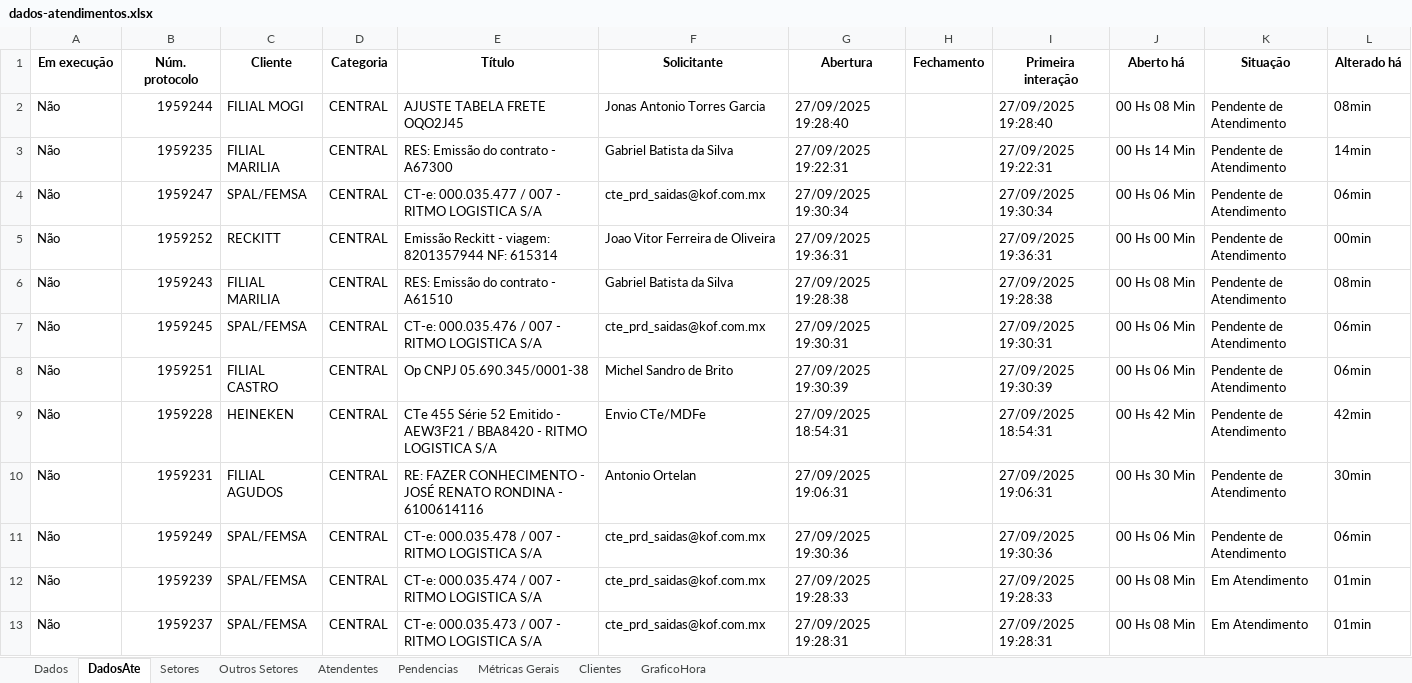
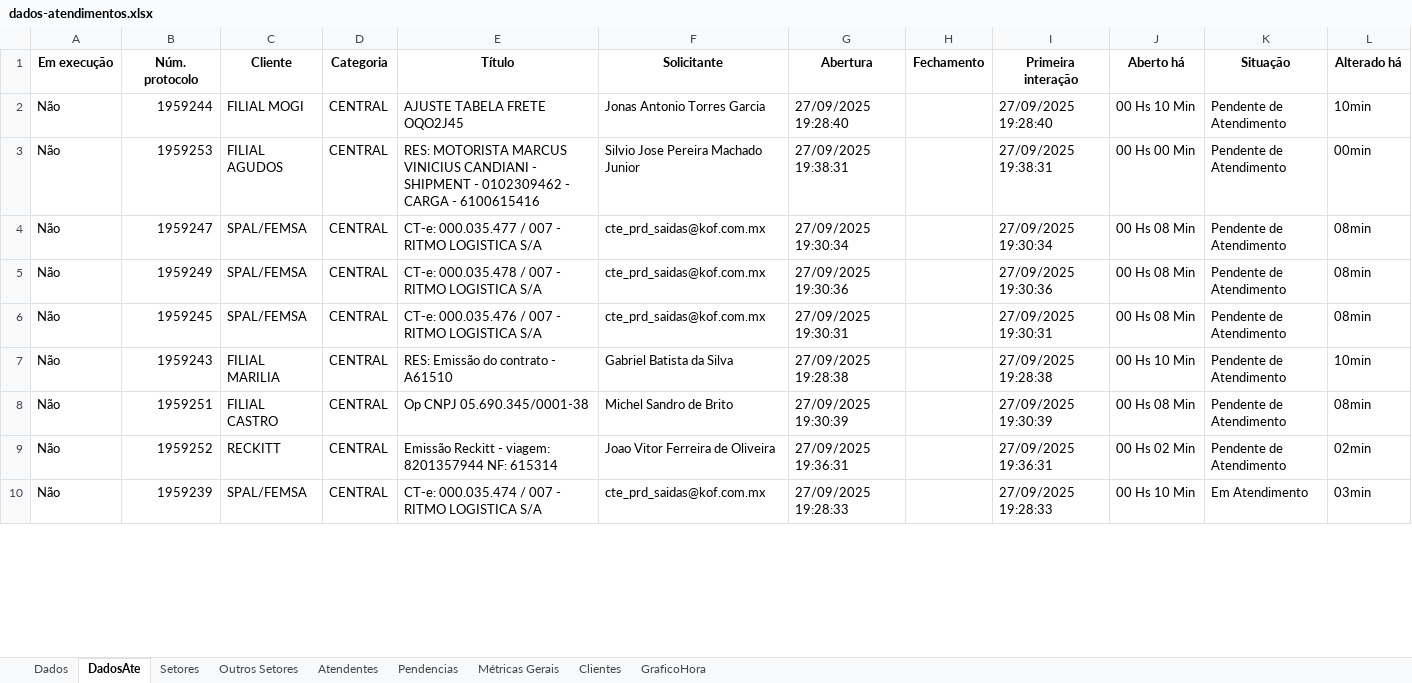
Before and after one commit to GabrielSilvaRit/Excel-painel, an Excel workbook: dados-atendimentos.xlsx, sheet DadosAte, drawn as a sheet; only a part is shown; values as stored, in another font and other column widths than the file's, no borders; removed rows and columns are numbered as before the commit, all else as after; the diff covers the shown part only; the diff names each change by its address in the sheet, - before the commit and + after, or states it on an @@ line.

```diff
--- a/dados-atendimentos.xlsx (sheet DadosAte)
+++ b/dados-atendimentos.xlsx (sheet DadosAte)
-J2 (Aberto há): 00 Hs 08 Min
+J2 (Aberto há): 00 Hs 10 Min
-L2 (Alterado há): 08min
+L2 (Alterado há): 10min
-row 3: Não | 1959235 | FILIAL MARILIA | CENTRAL | RES: Emissão do contrato - A67300 | Gabriel Batista da Silva | 27/09/2025 19:22:31 |  | 27/09/2025 19:22:31 | 00 Hs 14 Min | Pendente de Atendimento | 14min
+row 3: Não | 1959253 | FILIAL AGUDOS | CENTRAL | RES: MOTORISTA MARCUS VINICIUS CANDIANI - SHIPMENT - 0102309462 - CARGA - 6100615416 | Silvio Jose Pereira Machado Junior | 27/09/2025 19:38:31 |  | 27/09/2025 19:38:31 | 00 Hs 00 Min | Pendente de Atendimento | 00min
-J4 (Aberto há): 00 Hs 06 Min
+J4 (Aberto há): 00 Hs 08 Min
-L4 (Alterado há): 06min
+L4 (Alterado há): 08min
-row 5: Não | 1959252 | RECKITT | CENTRAL | Emissão Reckitt - viagem: 8201357944 NF: 615314 | Joao Vitor Ferreira de Oliveira | 27/09/2025 19:36:31 |  | 27/09/2025 19:36:31 | 00 Hs 00 Min | Pendente de Atendimento | 00min
-B5 (Núm. protocolo): 1959243
+B5 (Núm. protocolo): 1959249
-C5 (Cliente): FILIAL MARILIA
+C5 (Cliente): SPAL/FEMSA
-E5 (Título): RES: Emissão do contrato - A61510
+E5 (Título): CT-e: 000.035.478 / 007 - RITMO LOGISTICA S/A
-F5 (Solicitante): Gabriel Batista da Silva
+F5 (Solicitante): cte_prd_saidas@kof.com.mx
-G5 (Abertura): 27/09/2025 19:28:38
+G5 (Abertura): 27/09/2025 19:30:36
-I5 (Primeira interação): 27/09/2025 19:28:38
+I5 (Primeira interação): 27/09/2025 19:30:36
-J6 (Aberto há): 00 Hs 06 Min
+J6 (Aberto há): 00 Hs 08 Min
-L6 (Alterado há): 06min
+L6 (Alterado há): 08min
+row 7: Não | 1959243 | FILIAL MARILIA | CENTRAL | RES: Emissão do contrato - A61510 | Gabriel Batista da Silva | 27/09/2025 19:28:38 |  | 27/09/2025 19:28:38 | 00 Hs 10 Min | Pendente de Atendimento | 10min
-J8 (Aberto há): 00 Hs 06 Min
+J8 (Aberto há): 00 Hs 08 Min
-L8 (Alterado há): 06min
+L8 (Alterado há): 08min
-row 9: Não | 1959228 | HEINEKEN | CENTRAL | CTe 455 Série 52 Emitido - AEW3F21 / BBA8420 - RITMO LOGISTICA S/A | Envio CTe/MDFe | 27/09/2025 18:54:31 |  | 27/09/2025 18:54:31 | 00 Hs 42 Min | Pendente de Atendimento | 42min
-B9 (Núm. protocolo): 1959231
+B9 (Núm. protocolo): 1959252
-C9 (Cliente): FILIAL AGUDOS
+C9 (Cliente): RECKITT
-E9 (Título): RE: FAZER CONHECIMENTO - JOSÉ RENATO RONDINA - 6100614116
+E9 (Título): Emissão Reckitt - viagem: 8201357944 NF: 615314
-F9 (Solicitante): Antonio Ortelan
+F9 (Solicitante): Joao Vitor Ferreira de Oliveira
-G9 (Abertura): 27/09/2025 19:06:31
+G9 (Abertura): 27/09/2025 19:36:31
-I9 (Primeira interação): 27/09/2025 19:06:31
+I9 (Primeira interação): 27/09/2025 19:36:31
-J9 (Aberto há): 00 Hs 30 Min
+J9 (Aberto há): 00 Hs 02 Min
-L9 (Alterado há): 30min
+L9 (Alterado há): 02min
-row 11: Não | 1959249 | SPAL/FEMSA | CENTRAL | CT-e: 000.035.478 / 007 - RITMO LOGISTICA S/A | cte_prd_saidas@kof.com.mx | 27/09/2025 19:30:36 |  | 27/09/2025 19:30:36 | 00 Hs 06 Min | Pendente de Atendimento | 06min
-J10 (Aberto há): 00 Hs 08 Min
+J10 (Aberto há): 00 Hs 10 Min
-L10 (Alterado há): 01min
+L10 (Alterado há): 03min
-row 13: Não | 1959237 | SPAL/FEMSA | CENTRAL | CT-e: 000.035.473 / 007 - RITMO LOGISTICA S/A | cte_prd_saidas@kof.com.mx | 27/09/2025 19:28:31 |  | 27/09/2025 19:28:31 | 00 Hs 08 Min | Em Atendimento | 01min
```
Also changed, not shown: 3 added rows and 12 edited cells elsewhere in this sheet, sheet Dados, sheet Setores, sheet Métricas Gerais, sheet Atendentes, sheet GraficoHora.
